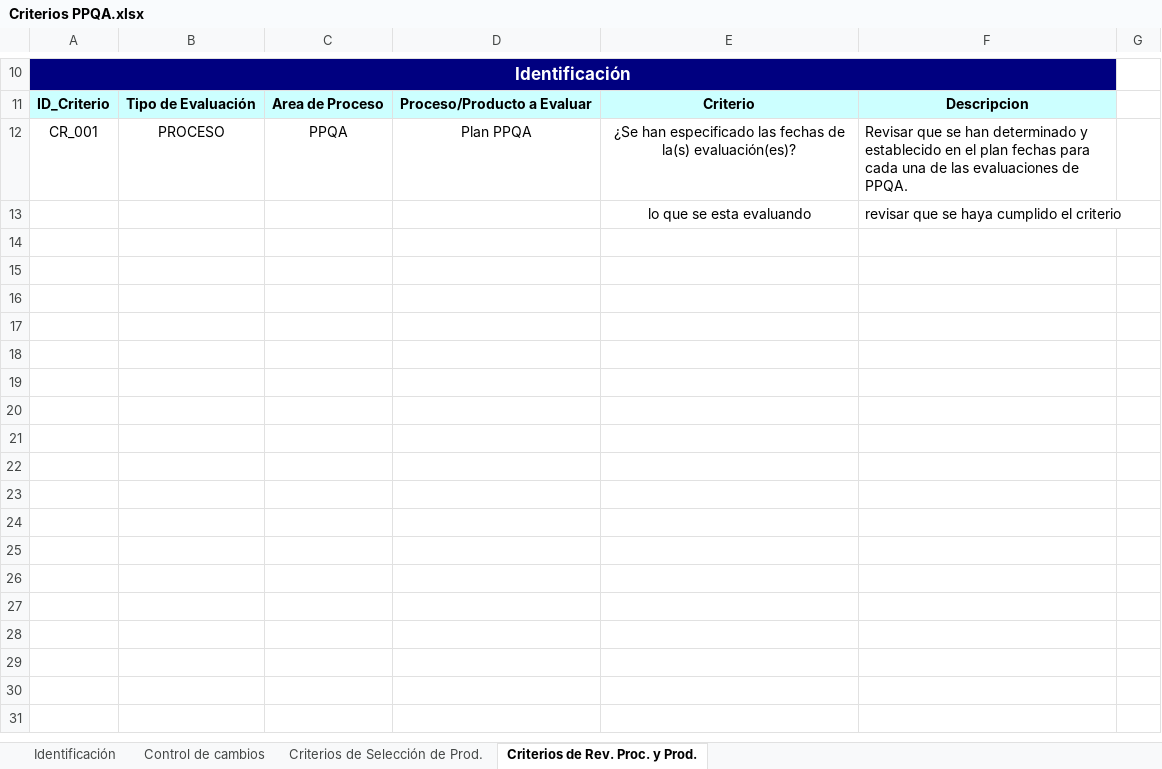
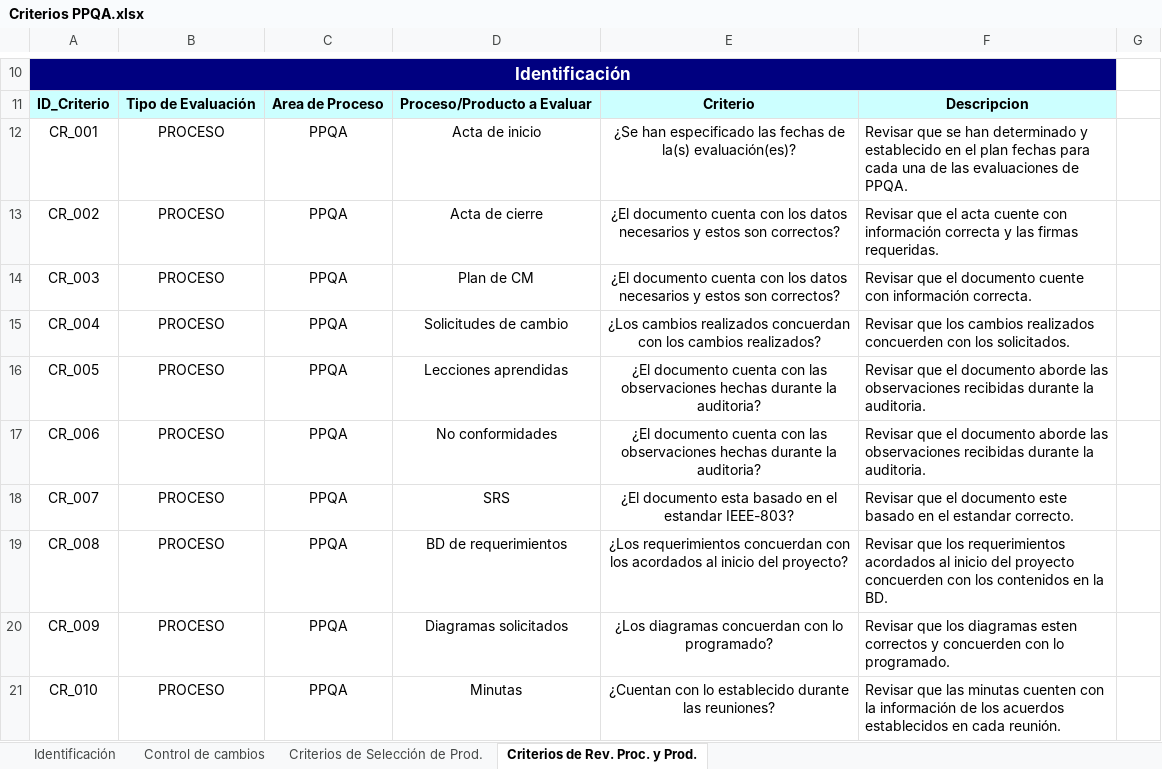
Before and after one commit to juarezlorenzoalfredo/DistribuidoraMueblesMaravatio, an Excel workbook: ADMINISTRACIÓN DE PROYECTOS/Aseguramientos de calidad/Anexos/Criterios PPQA.xlsx, sheet Criterios de Rev. Proc. y Prod., drawn as a sheet; only a part is shown, gaps mark what is left out; values as stored, in another font and other column widths than the file's, no borders; removed rows and columns are numbered as before the commit, all else as after; the diff covers the shown part only; the diff names each change by its address in the sheet, - before the commit and + after, or states it on an @@ line.

Commit message:
Actualización Criterios

```diff
--- a/ADMINISTRACIÓN DE PROYECTOS/Aseguramientos de calidad/Anexos/Criterios PPQA.xlsx (sheet Criterios de Rev. Proc. y Prod.)
+++ b/ADMINISTRACIÓN DE PROYECTOS/Aseguramientos de calidad/Anexos/Criterios PPQA.xlsx (sheet Criterios de Rev. Proc. y Prod.)
-D12: Plan PPQA
+D12: Acta de inicio
-row 13:  |  |  |  | lo que se esta evaluando | revisar que se haya cumplido el criterio
+row 13: CR_002 | PROCESO | PPQA | Acta de cierre | ¿El documento cuenta con los datos necesarios y estos son correctos? | Revisar que el acta cuente con información correcta y las firmas requeridas.
+row 14: CR_003 | PROCESO | PPQA | Plan de CM | ¿El documento cuenta con los datos necesarios y estos son correctos? | Revisar que el documento cuente con información correcta.
+row 15: CR_004 | PROCESO | PPQA | Solicitudes de cambio | ¿Los cambios realizados concuerdan con los cambios realizados? | Revisar que los cambios realizados concuerden con los solicitados.
+row 16: CR_005 | PROCESO | PPQA | Lecciones aprendidas | ¿El documento cuenta con las observaciones hechas durante la auditoria? | Revisar que el documento aborde las observaciones recibidas durante la auditoria.
+row 17: CR_006 | PROCESO | PPQA | No conformidades | ¿El documento cuenta con las observaciones hechas durante la auditoria? | Revisar que el documento aborde las observaciones recibidas durante la auditoria.
+row 18: CR_007 | PROCESO | PPQA | SRS | ¿El documento esta basado en el estandar IEEE-803? | Revisar que el documento este basado en el estandar correcto.
+row 19: CR_008 | PROCESO | PPQA | BD de requerimientos | ¿Los requerimientos concuerdan con los acordados al inicio del proyecto? | Revisar que los requerimientos acordados al inicio del proyecto concuerden con los contenidos en la BD.
+row 20: CR_009 | PROCESO | PPQA | Diagramas solicitados | ¿Los diagramas concuerdan con lo programado? | Revisar que los diagramas esten correctos y concuerden con lo programado.
+row 21: CR_010 | PROCESO | PPQA | Minutas | ¿Cuentan con lo establecido durante las reuniones? | Revisar que las minutas cuenten con la información de los acuerdos establecidos en cada reunión.
```
Also changed, not shown: 10 added rows elsewhere in this sheet, sheet Identificación, sheet Control de cambios, sheet Criterios de Selección de Prod..
